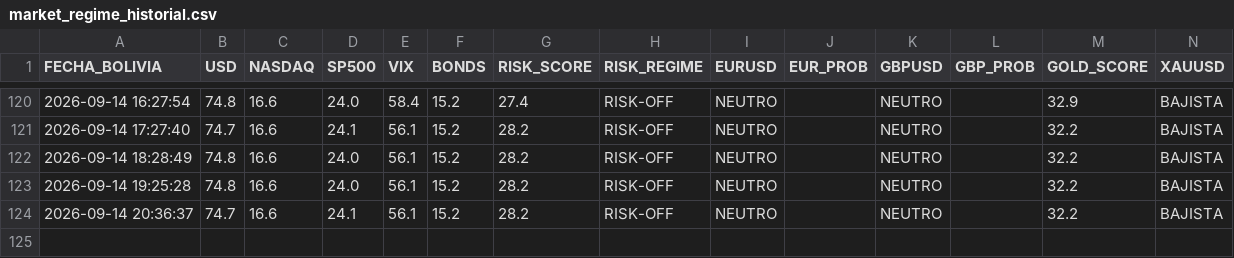
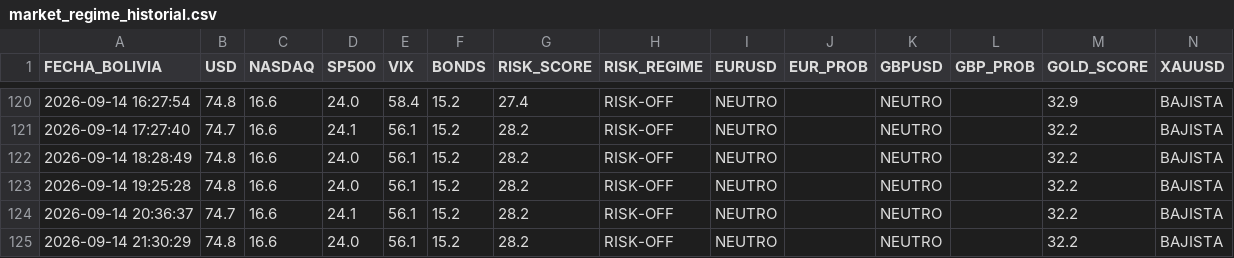
Before and after one commit to maycktupapi-cloud/will-streep-market-regime, a CSV file: market_regime_historial.csv, drawn as a sheet; only a part is shown, gaps mark what is left out; the diff names each change by its address in the sheet, - before the commit and + after, or states it on an @@ line.

```diff
--- a/market_regime_historial.csv
+++ b/market_regime_historial.csv
+row 125: 2026-09-14 21:30:29 | 74.8 | 16.6 | 24.0 | 56.1 | 15.2 | 28.2 | RISK-OFF | NEUTRO |  | NEUTRO |  | 32.2 | BAJISTA
```
